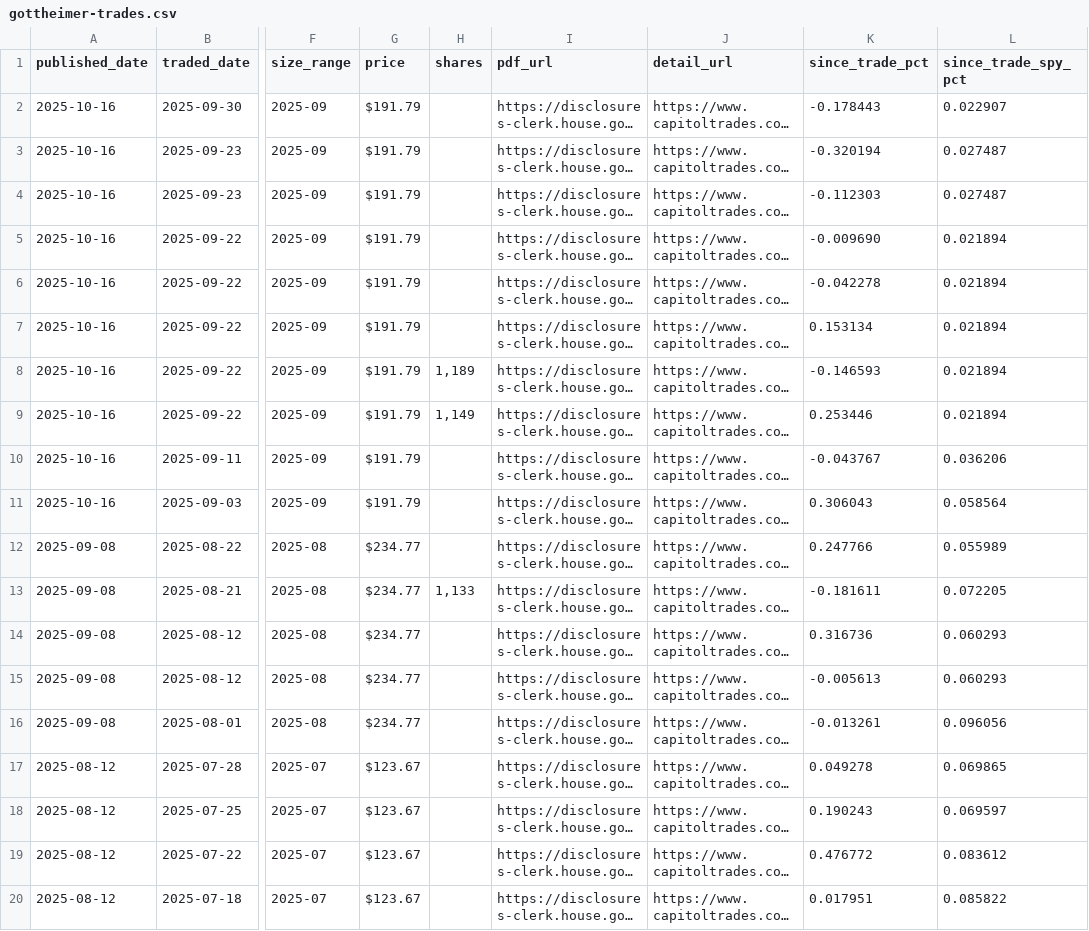
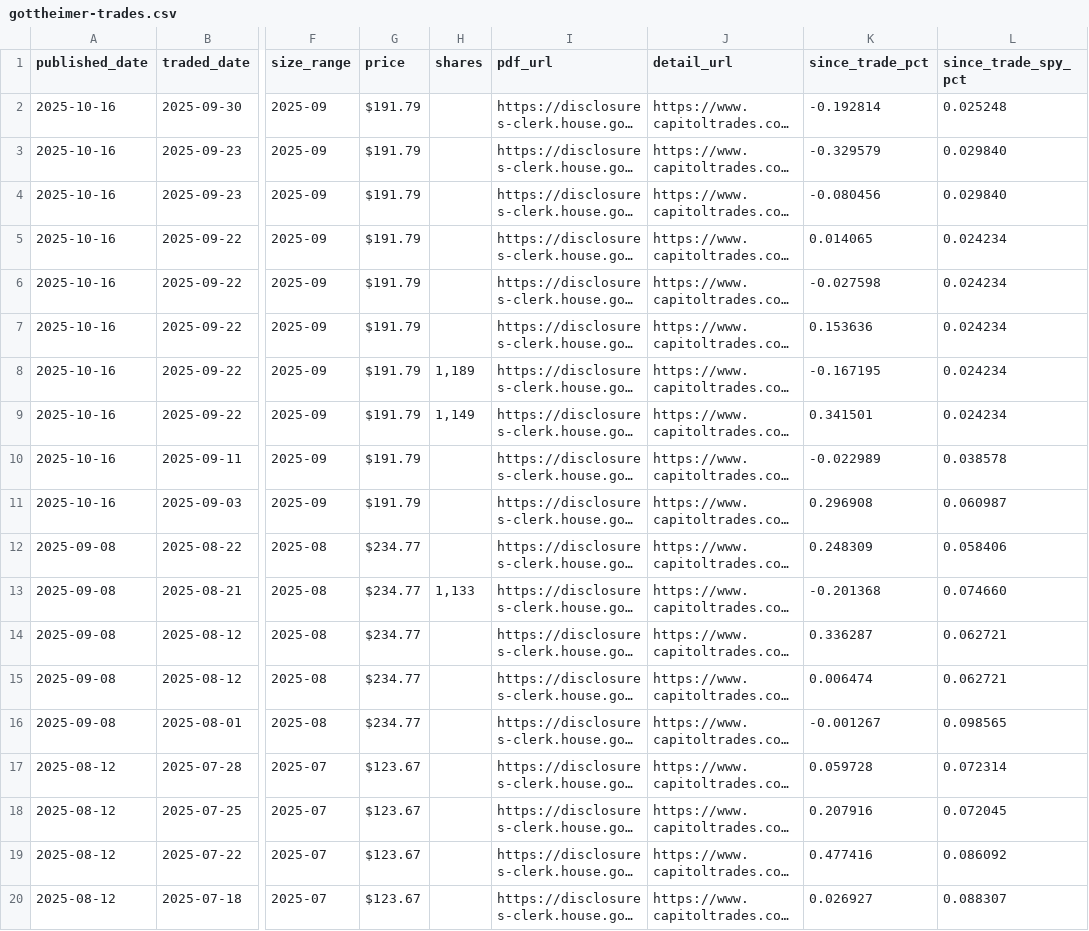
Before and after one commit to Microthware/belfort-reports, a CSV file: history/gottheimer-trades.csv, drawn as a sheet; only a part is shown, gaps mark what is left out; long unchanged cells end in …; the diff covers the shown part only; the diff names each change by its address in the sheet, - before the commit and + after, or states it on an @@ line.

```diff
--- a/history/gottheimer-trades.csv
+++ b/history/gottheimer-trades.csv
-K2 (since_trade_pct): -0.178443
+K2 (since_trade_pct): -0.192814
-L2 (since_trade_spy_pct): 0.022907
+L2 (since_trade_spy_pct): 0.025248
-K3 (since_trade_pct): -0.320194
+K3 (since_trade_pct): -0.329579
-L3:L4 (since_trade_spy_pct): 0.027487
+L3:L4 (since_trade_spy_pct): 0.029840
-K4 (since_trade_pct): -0.112303
+K4 (since_trade_pct): -0.080456
-K5 (since_trade_pct): -0.009690
+K5 (since_trade_pct): 0.014065
-L5:L9 (since_trade_spy_pct): 0.021894
+L5:L9 (since_trade_spy_pct): 0.024234
-K6 (since_trade_pct): -0.042278
+K6 (since_trade_pct): -0.027598
-K7 (since_trade_pct): 0.153134
+K7 (since_trade_pct): 0.153636
-K8 (since_trade_pct): -0.146593
+K8 (since_trade_pct): -0.167195
-K9 (since_trade_pct): 0.253446
+K9 (since_trade_pct): 0.341501
-K10 (since_trade_pct): -0.043767
+K10 (since_trade_pct): -0.022989
-L10 (since_trade_spy_pct): 0.036206
+L10 (since_trade_spy_pct): 0.038578
-K11 (since_trade_pct): 0.306043
+K11 (since_trade_pct): 0.296908
-L11 (since_trade_spy_pct): 0.058564
+L11 (since_trade_spy_pct): 0.060987
-K12 (since_trade_pct): 0.247766
+K12 (since_trade_pct): 0.248309
-L12 (since_trade_spy_pct): 0.055989
+L12 (since_trade_spy_pct): 0.058406
-K13 (since_trade_pct): -0.181611
+K13 (since_trade_pct): -0.201368
-L13 (since_trade_spy_pct): 0.072205
+L13 (since_trade_spy_pct): 0.074660
-K14 (since_trade_pct): 0.316736
+K14 (since_trade_pct): 0.336287
-L14:L15 (since_trade_spy_pct): 0.060293
+L14:L15 (since_trade_spy_pct): 0.062721
-K15 (since_trade_pct): -0.005613
+K15 (since_trade_pct): 0.006474
-K16 (since_trade_pct): -0.013261
+K16 (since_trade_pct): -0.001267
-L16 (since_trade_spy_pct): 0.096056
+L16 (since_trade_spy_pct): 0.098565
-K17 (since_trade_pct): 0.049278
+K17 (since_trade_pct): 0.059728
-L17 (since_trade_spy_pct): 0.069865
+L17 (since_trade_spy_pct): 0.072314
-K18 (since_trade_pct): 0.190243
+K18 (since_trade_pct): 0.207916
-L18 (since_trade_spy_pct): 0.069597
+L18 (since_trade_spy_pct): 0.072045
-K19 (since_trade_pct): 0.476772
+K19 (since_trade_pct): 0.477416
-L19 (since_trade_spy_pct): 0.083612
+L19 (since_trade_spy_pct): 0.086092
-K20 (since_trade_pct): 0.017951
+K20 (since_trade_pct): 0.026927
-L20 (since_trade_spy_pct): 0.085822
+L20 (since_trade_spy_pct): 0.088307
```
Also changed, not shown: 50 edited cells elsewhere in this file, history/hern-trades.csv, history/hp-stocks.csv, 8 other files.
